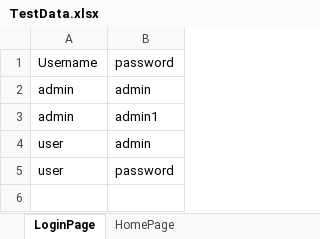
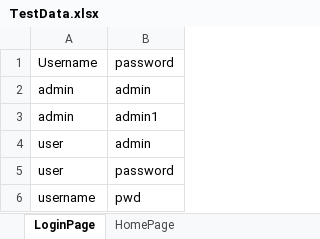
Before and after one commit to niranjana139/GroceryApplicationProject, an Excel workbook: GroceryApplicationProject/src/main/resources/TestData.xlsx, sheet LoginPage, drawn as a sheet; values as stored, in another font and other column widths than the file's, no borders; the diff names each change by its address in the sheet, - before the commit and + after, or states it on an @@ line.

```diff
--- a/GroceryApplicationProject/src/main/resources/TestData.xlsx (sheet LoginPage)
+++ b/GroceryApplicationProject/src/main/resources/TestData.xlsx (sheet LoginPage)
+row 6: username | pwd
```
Also changed, not shown: 34 other files.
